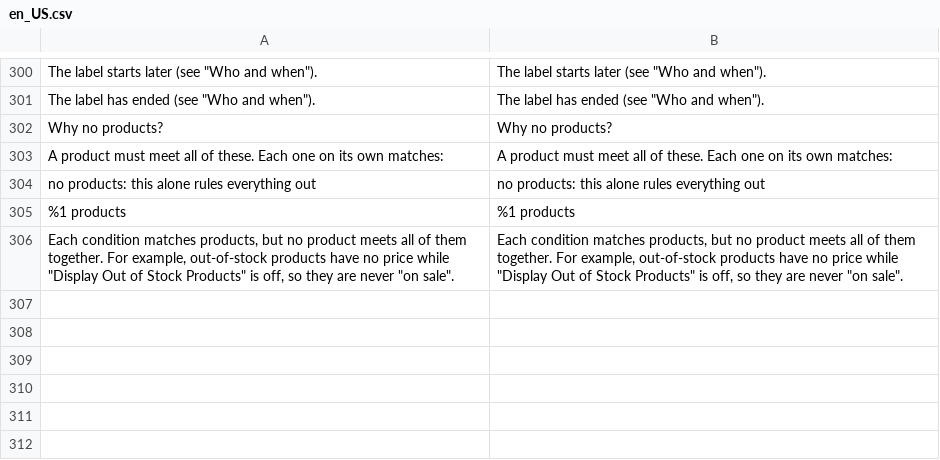
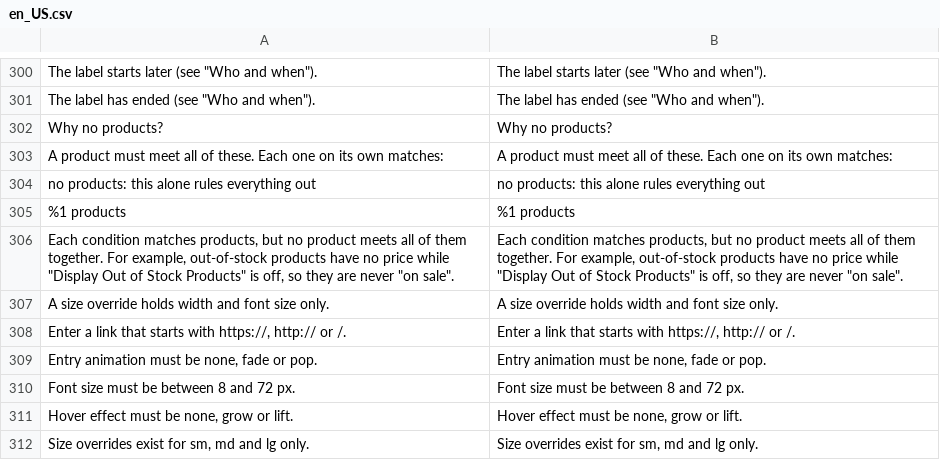
Before and after one commit to 5mehulhelp5/openlabel, a CSV file: i18n/en_US.csv, drawn as a sheet; only a part is shown, gaps mark what is left out.

Commit message:
feat: 1.1 data for labels and designs (hide on zero, click-through, animation, hover, breakpoint sizes); export format 2
Labels: hide_on_zero_variable, click_url (https://, http:// or /path only),
click_nofollow. Designs: animation (none|fade|pop), hover_effect
(none|grow|lift), sizes (sm|md|lg overrides of width and font size, JSON).
New methods on Api\Data\LabelInterface and DesignInterface (minor, noted in
CHANGELOG). Export writes format version 2; version 1 files still import with
the new fields at their defaults. Placement areas and positions stay as in 1.0
until the slices that render them.

```diff
--- a/i18n/en_US.csv
+++ b/i18n/en_US.csv
@@ -306 +306,7 @@
 "Each condition matches products, but no product meets all of them together. For example, out-of-stock products have no price while ""Display Out of Stock Products"" is off, so they are never ""on sale"".","Each condition matches products, but no product meets all of them together. For example, out-of-stock products have no price while ""Display Out of Stock Products"" is off, so they are never ""on sale""."
+"A size override holds width and font size only.","A size override holds width and font size only."
+"Enter a link that starts with https://, http:// or /.","Enter a link that starts with https://, http:// or /."
+"Entry animation must be none, fade or pop.","Entry animation must be none, fade or pop."
+"Font size must be between 8 and 72 px.","Font size must be between 8 and 72 px."
+"Hover effect must be none, grow or lift.","Hover effect must be none, grow or lift."
+"Size overrides exist for sm, md and lg only.","Size overrides exist for sm, md and lg only."
```
Also changed, not shown: 21 other files.
